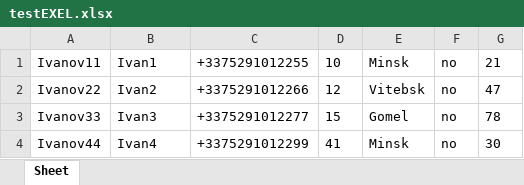
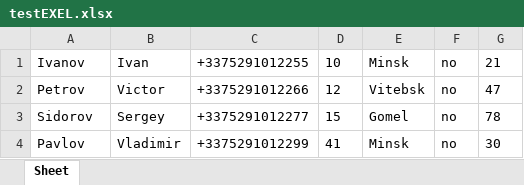
Before and after one commit to KseniyaDylevich/py_homework_7, an Excel workbook: Ksyu_py_phonebook/testEXEL.xlsx, sheet Sheet, drawn as a sheet; values as stored, in another font and other column widths than the file's, no borders; the diff names each change by its address in the sheet, - before the commit and + after, or states it on an @@ line.

```diff
--- a/Ksyu_py_phonebook/testEXEL.xlsx (sheet Sheet)
+++ b/Ksyu_py_phonebook/testEXEL.xlsx (sheet Sheet)
-A1: Ivanov11
+A1: Ivanov
-B1: Ivan1
+B1: Ivan
-A2: Ivanov22
+A2: Petrov
-B2: Ivan2
+B2: Victor
-A3: Ivanov33
+A3: Sidorov
-B3: Ivan3
+B3: Sergey
-A4: Ivanov44
+A4: Pavlov
-B4: Ivan4
+B4: Vladimir
```
Also changed, not shown: 3 other files.
